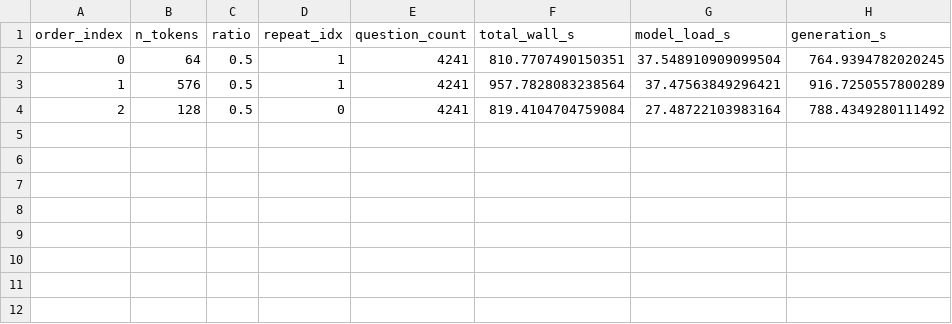
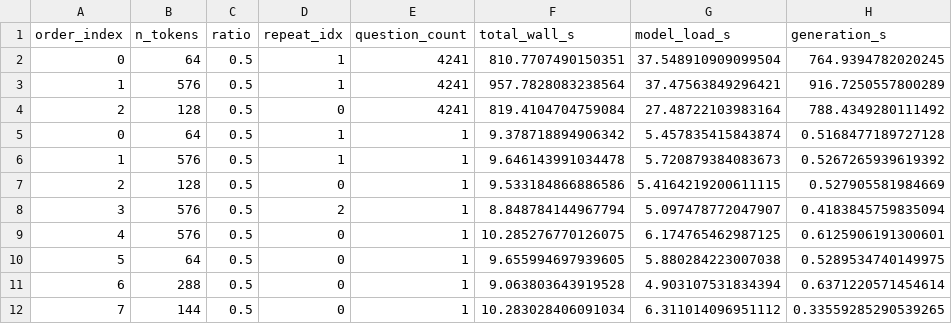
Before and after one commit to KingCorsair/GPU_Profiling, a CSV file: results/scienceqa_timing_sweep.csv, drawn as a sheet.

Commit message:
added more timing  measurement

```diff
--- a/results/scienceqa_timing_sweep.csv
+++ b/results/scienceqa_timing_sweep.csv
@@ -4 +4,9 @@ order_index,n_tokens,ratio,repeat_idx,question_count,total_wall_s,model_load_s,g
 2,128,0.5,0,4241,819.4104704759084,27.48722103983164,788.4349280111492
+0,64,0.5,1,1,9.378718894906342,5.457835415843874,0.5168477189727128
+1,576,0.5,1,1,9.646143991034478,5.720879384083673,0.5267265939619392
+2,128,0.5,0,1,9.533184866886586,5.4164219200611115,0.527905581984669
+3,576,0.5,2,1,8.848784144967794,5.097478772047907,0.4183845759835094
+4,576,0.5,0,1,10.285276770126075,6.174765462987125,0.6125906191300601
+5,64,0.5,0,1,9.655994697939605,5.880284223007038,0.5289534740149975
+6,288,0.5,0,1,9.063803643919528,4.903107531834394,0.6371220571454614
+7,144,0.5,0,1,10.283028406091034,6.311014096951112,0.33559285290539265
```
Also changed, not shown: 24 other files.
